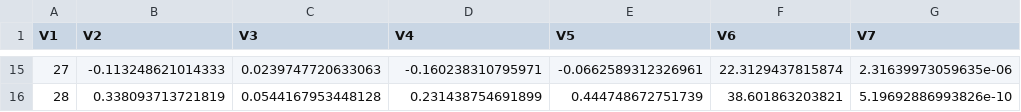
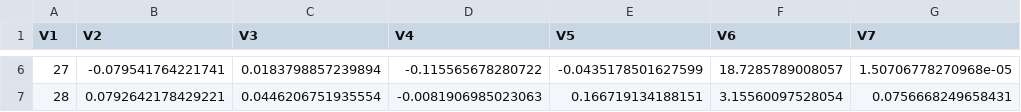
Before and after one commit to Siyavashshabani/Tumor_latency, a CSV file: data/output_r/output_ir_ir+aspirin.csv, drawn as a sheet; only a part is shown, gaps mark what is left out; the diff covers the shown part only.

```diff
--- a/data/output_r/output_ir_ir+aspirin.csv
+++ b/data/output_r/output_ir_ir+aspirin.csv
@@ -15,2 +6,2 @@
-27,-0.113248621014333,0.0239747720633063,-0.160238310795971,-0.0662589312326961,22.3129437815874,2.31639973059635e-06
-28,0.338093713721819,0.0544167953448128,0.231438754691899,0.444748672751739,38.601863203821,5.19692886993826e-10
+27,-0.079541764221741,0.0183798857239894,-0.115565678280722,-0.0435178501627599,18.7285789008057,1.50706778270968e-05
+28,0.0792642178429221,0.0446206751935554,-0.0081906985023063,0.166719134188151,3.15560097528054,0.0756668249658431
```
Also changed, not shown: 1 added row, 10 removed rows and 18 edited cells elsewhere in this file, data/output_r/output_aspirin_sham.csv, data/output_r_joint_features/modified_output_aspirin_ir.csv, 12 other files.
